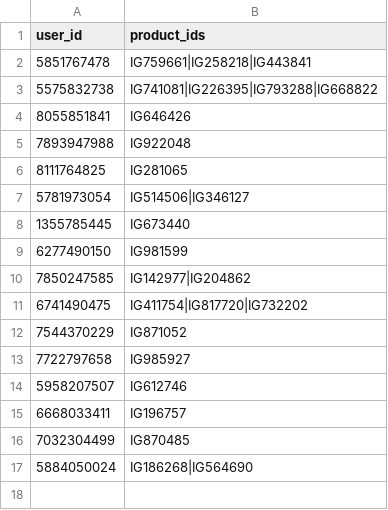
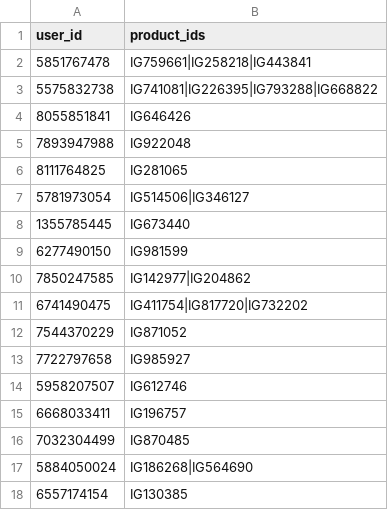
Before and after one commit to MrHacker274/Vortex, a CSV file: Sellerinfo.csv, drawn as a sheet; the diff names each change by its address in the sheet, - before the commit and + after, or states it on an @@ line.

Commit message:
Update seller 6557174154

```diff
--- a/Sellerinfo.csv
+++ b/Sellerinfo.csv
+row 18: 6557174154 | IG130385
```
